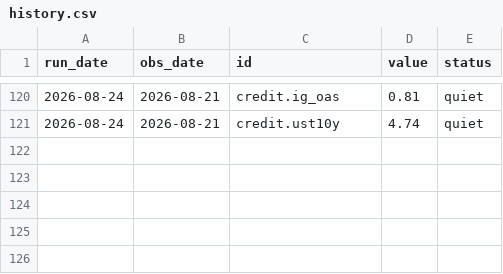
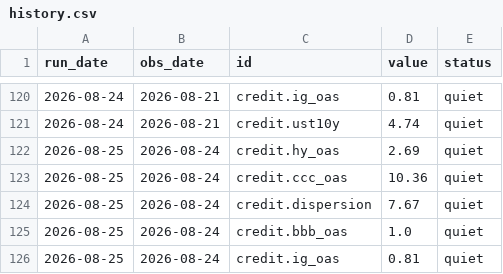
Before and after one commit to contofalskyR/bubble-monitor, a CSV file: data/history.csv, drawn as a sheet; only a part is shown, gaps mark what is left out; the diff names each change by its address in the sheet, - before the commit and + after, or states it on an @@ line.

```diff
--- a/data/history.csv
+++ b/data/history.csv
+row 122: 2026-08-25 | 2026-08-24 | credit.hy_oas | 2.69 | quiet
+row 123: 2026-08-25 | 2026-08-24 | credit.ccc_oas | 10.36 | quiet
+row 124: 2026-08-25 | 2026-08-24 | credit.dispersion | 7.67 | quiet
+row 125: 2026-08-25 | 2026-08-24 | credit.bbb_oas | 1.0 | quiet
+row 126: 2026-08-25 | 2026-08-24 | credit.ig_oas | 0.81 | quiet
```
